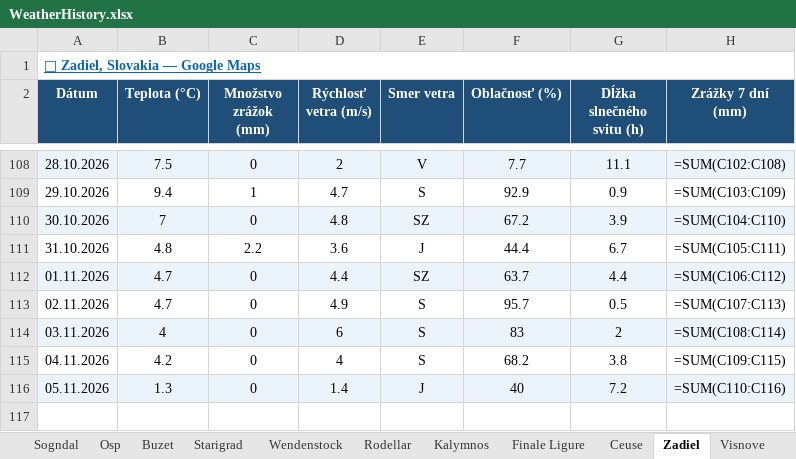
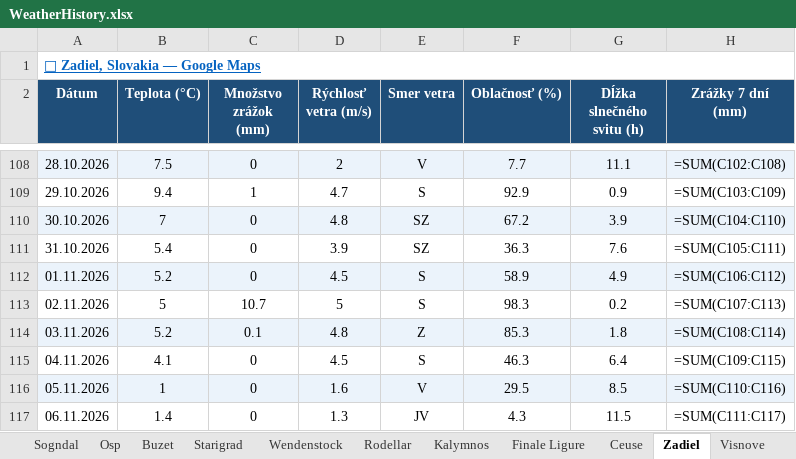
Before and after one commit to slavo1976/AgentWeather, an Excel workbook: WeatherHistory.xlsx, sheet Zadiel, drawn as a sheet; only a part is shown, gaps mark what is left out; values as stored, in another font and other column widths than the file's, no borders; formulas without a stored value are shown as written; the diff names each change by its address in the sheet, - before the commit and + after, or states it on an @@ line.

```diff
--- a/WeatherHistory.xlsx (sheet Zadiel)
+++ b/WeatherHistory.xlsx (sheet Zadiel)
-B111 (Teplota (°C)): 4.8
+B111 (Teplota (°C)): 5.4
-C111 (Množstvo zrážok (mm)): 2.2
+C111 (Množstvo zrážok (mm)): 0
-D111 (Rýchlosť vetra (m/s)): 3.6
+D111 (Rýchlosť vetra (m/s)): 3.9
-E111 (Smer vetra): J
+E111 (Smer vetra): SZ
-F111 (Oblačnosť (%)): 44.4
+F111 (Oblačnosť (%)): 36.3
-G111 (Dĺžka slnečného svitu (h)): 6.7
+G111 (Dĺžka slnečného svitu (h)): 7.6
-B112 (Teplota (°C)): 4.7
+B112 (Teplota (°C)): 5.2
-D112 (Rýchlosť vetra (m/s)): 4.4
+D112 (Rýchlosť vetra (m/s)): 4.5
-E112 (Smer vetra): SZ
+E112 (Smer vetra): S
-F112 (Oblačnosť (%)): 63.7
+F112 (Oblačnosť (%)): 58.9
-G112 (Dĺžka slnečného svitu (h)): 4.4
+G112 (Dĺžka slnečného svitu (h)): 4.9
-B113 (Teplota (°C)): 4.7
+B113 (Teplota (°C)): 5
-C113 (Množstvo zrážok (mm)): 0
+C113 (Množstvo zrážok (mm)): 10.7
-D113 (Rýchlosť vetra (m/s)): 4.9
+D113 (Rýchlosť vetra (m/s)): 5
-F113 (Oblačnosť (%)): 95.7
+F113 (Oblačnosť (%)): 98.3
-G113 (Dĺžka slnečného svitu (h)): 0.5
+G113 (Dĺžka slnečného svitu (h)): 0.2
-B114 (Teplota (°C)): 4
+B114 (Teplota (°C)): 5.2
-C114 (Množstvo zrážok (mm)): 0
+C114 (Množstvo zrážok (mm)): 0.1
-D114 (Rýchlosť vetra (m/s)): 6
+D114 (Rýchlosť vetra (m/s)): 4.8
-E114 (Smer vetra): S
+E114 (Smer vetra): Z
-F114 (Oblačnosť (%)): 83
+F114 (Oblačnosť (%)): 85.3
-G114 (Dĺžka slnečného svitu (h)): 2
+G114 (Dĺžka slnečného svitu (h)): 1.8
-B115 (Teplota (°C)): 4.2
+B115 (Teplota (°C)): 4.1
-D115 (Rýchlosť vetra (m/s)): 4
+D115 (Rýchlosť vetra (m/s)): 4.5
-F115 (Oblačnosť (%)): 68.2
+F115 (Oblačnosť (%)): 46.3
-G115 (Dĺžka slnečného svitu (h)): 3.8
+G115 (Dĺžka slnečného svitu (h)): 6.4
-B116 (Teplota (°C)): 1.3
+B116 (Teplota (°C)): 1
-D116 (Rýchlosť vetra (m/s)): 1.4
+D116 (Rýchlosť vetra (m/s)): 1.6
-E116 (Smer vetra): J
+E116 (Smer vetra): V
-F116 (Oblačnosť (%)): 40
+F116 (Oblačnosť (%)): 29.5
-G116 (Dĺžka slnečného svitu (h)): 7.2
+G116 (Dĺžka slnečného svitu (h)): 8.5
+row 117: 06.11.2026 | 1.4 | 0 | 1.3 | JV | 4.3 | 11.5 | =SUM(C111:C117)
```
Also changed, not shown: sheet Adrspach, sheet San Vito la Capo, sheet Leonidio, sheet Turniska, sheet Kalymnos, sheet Rodellar, 13 more sheets.
